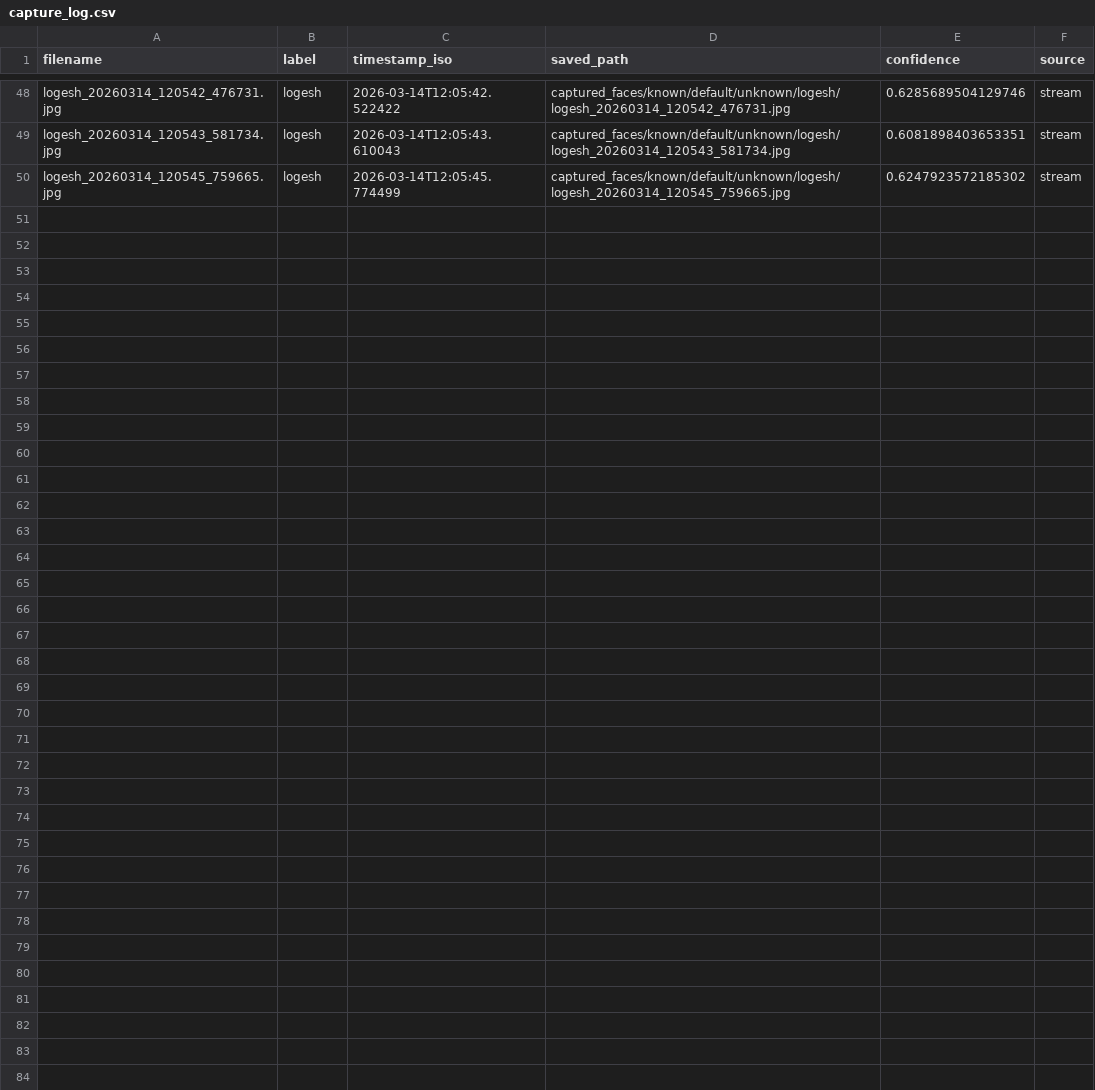
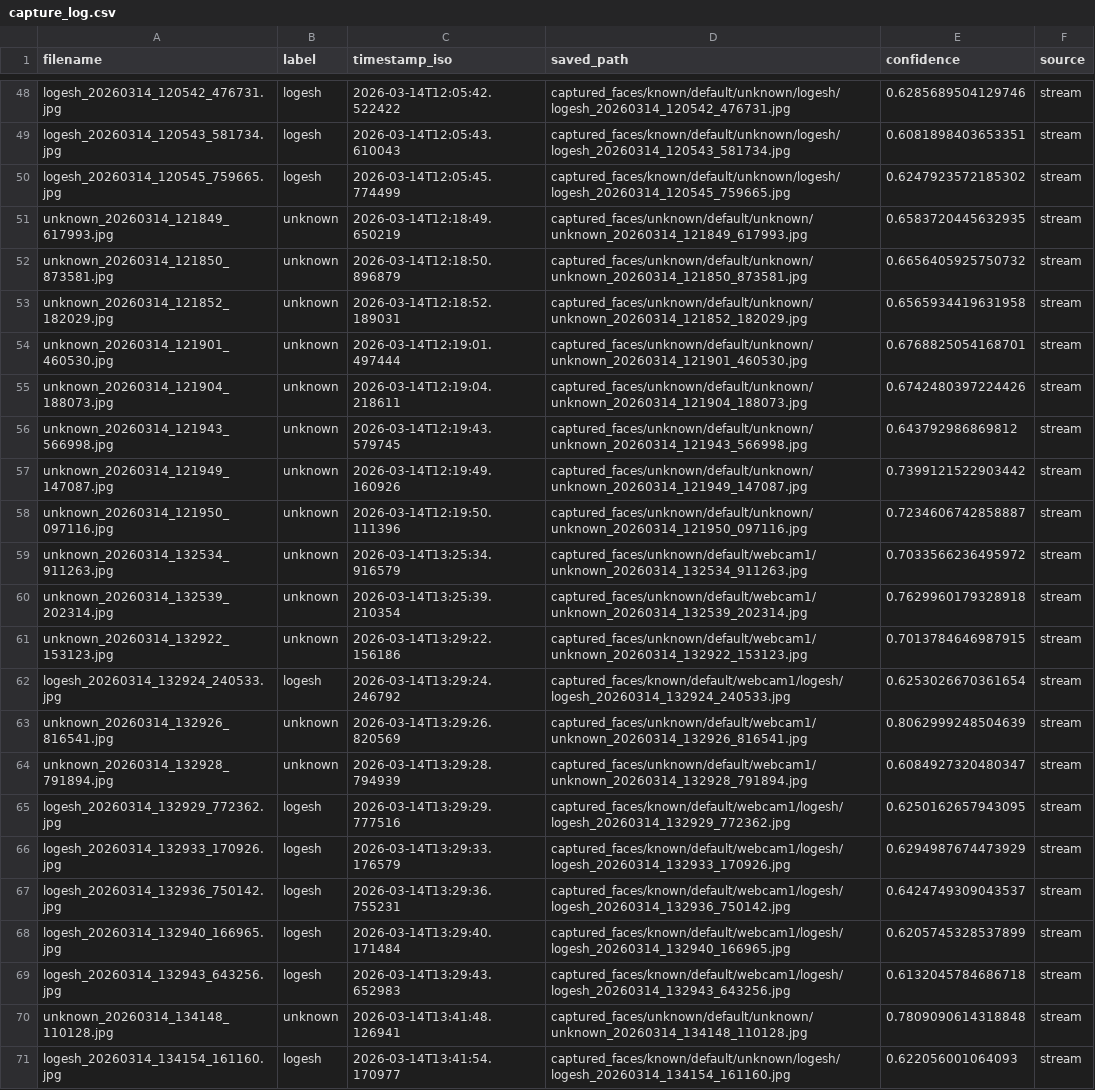
Before and after one commit to logeshv586-code/electron_frs, a CSV file: backend_face/captured_faces/capture_log.csv, drawn as a sheet; only a part is shown, gaps mark what is left out.

```diff
--- a/backend_face/captured_faces/capture_log.csv
+++ b/backend_face/captured_faces/capture_log.csv
@@ -50 +50,22 @@ logesh_20260314_120543_581734.jpg,logesh,2026-03-14T12:05:43.610043,captured_fac
 logesh_20260314_120545_759665.jpg,logesh,2026-03-14T12:05:45.774499,captured_faces/known/default/unknown/logesh/logesh_20260314_120545_759665.jpg,0.6247923572185302,stream
+unknown_20260314_121849_617993.jpg,unknown,2026-03-14T12:18:49.650219,captured_faces/unknown/default/unknown/unknown_20260314_121849_617993.jpg,0.6583720445632935,stream
+unknown_20260314_121850_873581.jpg,unknown,2026-03-14T12:18:50.896879,captured_faces/unknown/default/unknown/unknown_20260314_121850_873581.jpg,0.6656405925750732,stream
+unknown_20260314_121852_182029.jpg,unknown,2026-03-14T12:18:52.189031,captured_faces/unknown/default/unknown/unknown_20260314_121852_182029.jpg,0.6565934419631958,stream
+unknown_20260314_121901_460530.jpg,unknown,2026-03-14T12:19:01.497444,captured_faces/unknown/default/unknown/unknown_20260314_121901_460530.jpg,0.6768825054168701,stream
+unknown_20260314_121904_188073.jpg,unknown,2026-03-14T12:19:04.218611,captured_faces/unknown/default/unknown/unknown_20260314_121904_188073.jpg,0.6742480397224426,stream
+unknown_20260314_121943_566998.jpg,unknown,2026-03-14T12:19:43.579745,captured_faces/unknown/default/unknown/unknown_20260314_121943_566998.jpg,0.643792986869812,stream
+unknown_20260314_121949_147087.jpg,unknown,2026-03-14T12:19:49.160926,captured_faces/unknown/default/unknown/unknown_20260314_121949_147087.jpg,0.7399121522903442,stream
+unknown_20260314_121950_097116.jpg,unknown,2026-03-14T12:19:50.111396,captured_faces/unknown/default/unknown/unknown_20260314_121950_097116.jpg,0.7234606742858887,stream
+unknown_20260314_132534_911263.jpg,unknown,2026-03-14T13:25:34.916579,captured_faces/unknown/default/webcam1/unknown_20260314_132534_911263.jpg,0.7033566236495972,stream
+unknown_20260314_132539_202314.jpg,unknown,2026-03-14T13:25:39.210354,captured_faces/unknown/default/webcam1/unknown_20260314_132539_202314.jpg,0.7629960179328918,stream
+unknown_20260314_132922_153123.jpg,unknown,2026-03-14T13:29:22.156186,captured_faces/unknown/default/webcam1/unknown_20260314_132922_153123.jpg,0.7013784646987915,stream
+logesh_20260314_132924_240533.jpg,logesh,2026-03-14T13:29:24.246792,captured_faces/known/default/webcam1/logesh/logesh_20260314_132924_240533.jpg,0.6253026670361654,stream
+unknown_20260314_132926_816541.jpg,unknown,2026-03-14T13:29:26.820569,captured_faces/unknown/default/webcam1/unknown_20260314_132926_816541.jpg,0.8062999248504639,stream
+unknown_20260314_132928_791894.jpg,unknown,2026-03-14T13:29:28.794939,captured_faces/unknown/default/webcam1/unknown_20260314_132928_791894.jpg,0.6084927320480347,stream
+logesh_20260314_132929_772362.jpg,logesh,2026-03-14T13:29:29.777516,captured_faces/known/default/webcam1/logesh/logesh_20260314_132929_772362.jpg,0.6250162657943095,stream
+logesh_20260314_132933_170926.jpg,logesh,2026-03-14T13:29:33.176579,captured_faces/known/default/webcam1/logesh/logesh_20260314_132933_170926.jpg,0.6294987674473929,stream
+logesh_20260314_132936_750142.jpg,logesh,2026-03-14T13:29:36.755231,captured_faces/known/default/webcam1/logesh/logesh_20260314_132936_750142.jpg,0.6424749309043537,stream
+logesh_20260314_132940_166965.jpg,logesh,2026-03-14T13:29:40.171484,captured_faces/known/default/webcam1/logesh/logesh_20260314_132940_166965.jpg,0.6205745328537899,stream
+logesh_20260314_132943_643256.jpg,logesh,2026-03-14T13:29:43.652983,captured_faces/known/default/webcam1/logesh/logesh_20260314_132943_643256.jpg,0.6132045784686718,stream
+unknown_20260314_134148_110128.jpg,unknown,2026-03-14T13:41:48.126941,captured_faces/unknown/default/unknown/unknown_20260314_134148_110128.jpg,0.7809090614318848,stream
+logesh_20260314_134154_161160.jpg,logesh,2026-03-14T13:41:54.170977,captured_faces/known/default/unknown/logesh/logesh_20260314_134154_161160.jpg,0.622056001064093,stream
```
Also changed, not shown: 30 other files.
